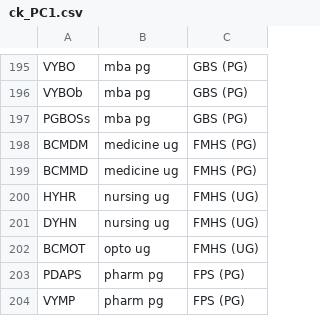
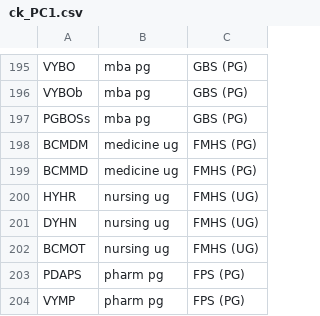
Before and after one commit to YOJU-e/ex1, a CSV file: data/ck_PC1.csv, drawn as a sheet; only a part is shown, gaps mark what is left out.

Commit message:
Update ck_PC1.csv

```diff
--- a/data/ck_PC1.csv
+++ b/data/ck_PC1.csv
@@ -201,3 +201,3 @@ HYHR,nursing ug,FMHS (UG)
 DYHN,nursing ug,FMHS (UG)
-BCMOT,opto ug,FMHS (UG)
+BCMOT,nursing ug,FMHS (UG)
 PDAPS,pharm pg,FPS (PG)
```
